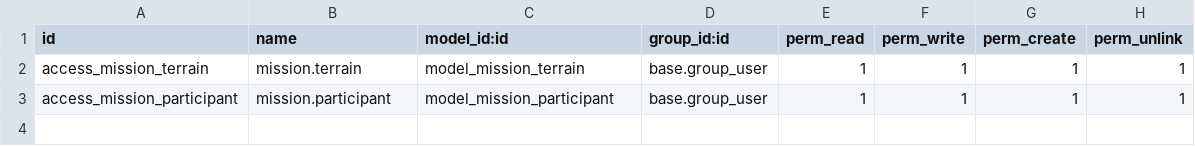
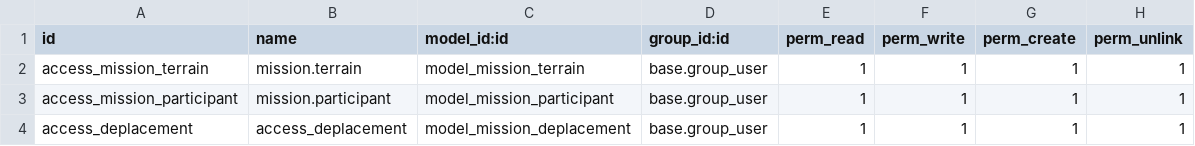
Before and after one commit to MalickSe/training_odoo, a CSV file: mission_terrain/security/ir.model.access.csv, drawn as a sheet.

Commit message:
[ADD] mission_terrain : Ajout volet Deplacement journalier.

```diff
--- a/mission_terrain/security/ir.model.access.csv
+++ b/mission_terrain/security/ir.model.access.csv
@@ -3 +3,2 @@ access_mission_terrain,mission.terrain,model_mission_terrain,base.group_user,1,1
 access_mission_participant,mission.participant,model_mission_participant,base.group_user,1,1,1,1
+access_deplacement,access_deplacement,model_mission_deplacement,base.group_user,1,1,1,1
```
Also changed, not shown: 13 other files.
